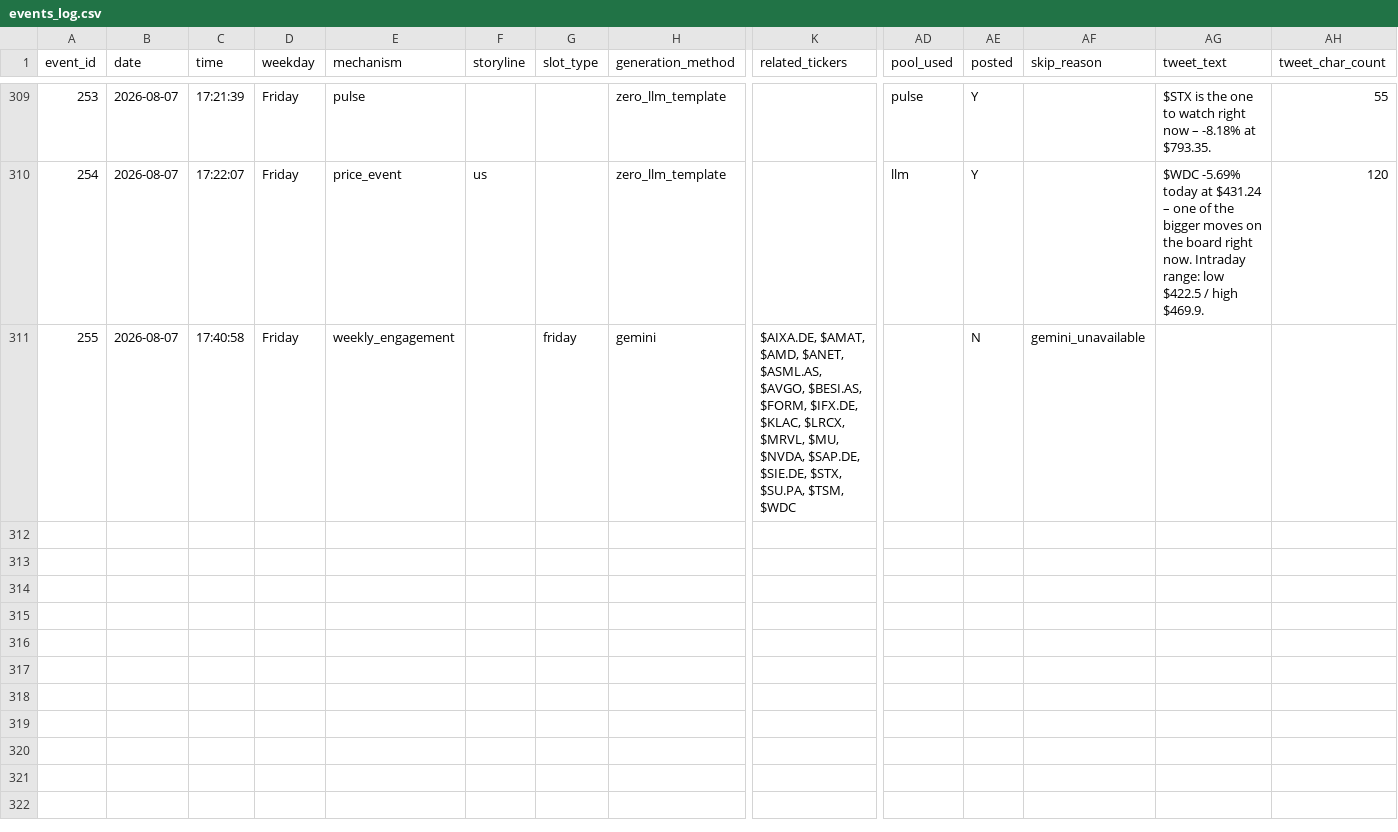
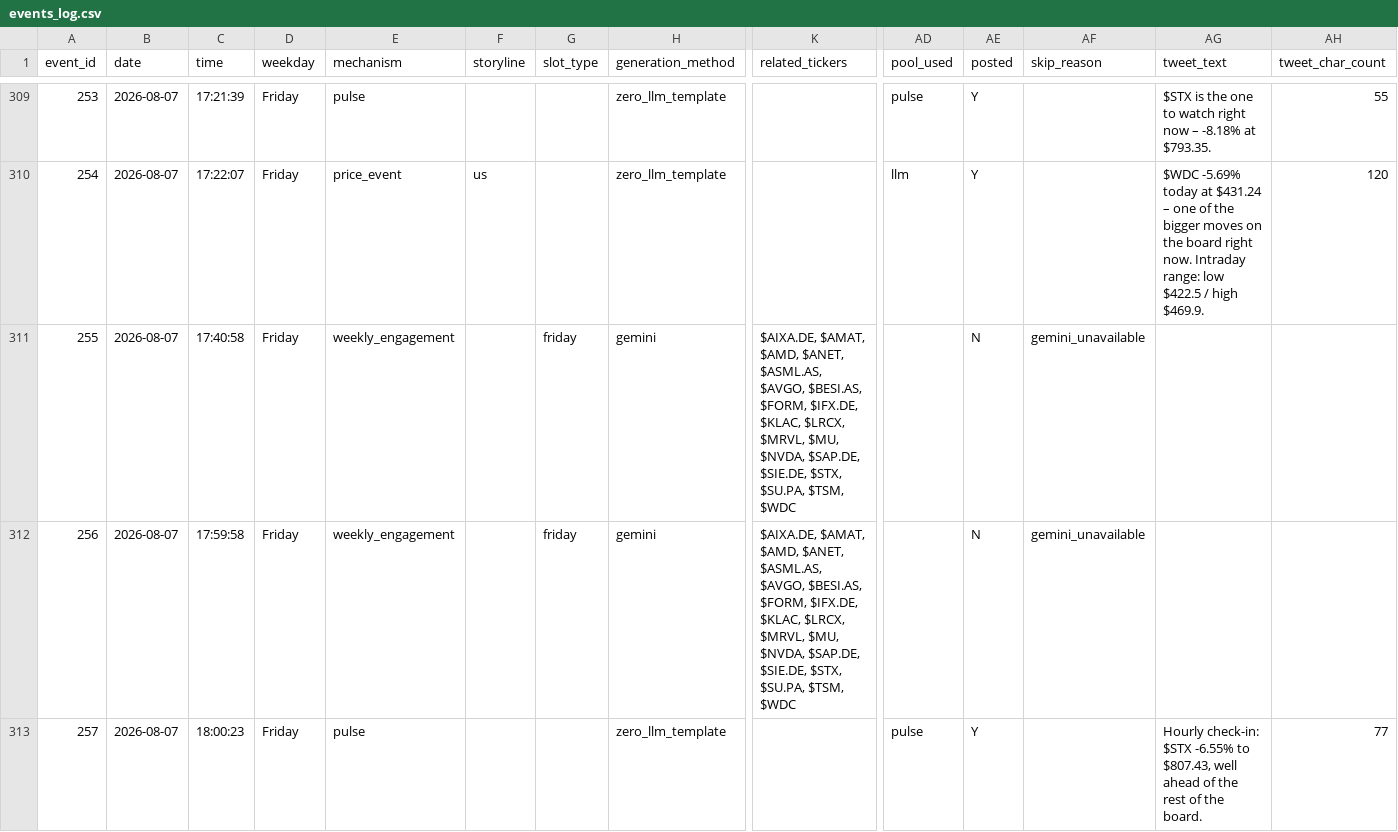
Before and after one commit to probablyproton/my_first_x_bot, a CSV file: events_log.csv, drawn as a sheet; only a part is shown, gaps mark what is left out; rows hold the shown columns only; the diff names each change by its address in the sheet, - before the commit and + after, or states it on an @@ line.

```diff
--- a/events_log.csv
+++ b/events_log.csv
+row 312: 256 | 2026-08-07 | 17:59:58 | Friday | weekly_engagement |  | friday | gemini | $AIXA.DE, $AMAT, $AMD, $ANET, $ASML.AS, $AVGO, $BESI.AS, $FORM, $IFX.DE, $KLAC, $LRCX, $MRVL, $MU, $NVDA, $SAP.DE, $SIE.DE, $STX, $SU.PA, $TSM, $WDC |  | N | gemini_unavailable
+row 313: 257 | 2026-08-07 | 18:00:23 | Friday | pulse |  |  | zero_llm_template |  | pulse | Y |  | Hourly check-in: $STX -6.55% to $807.43, well ahead of the rest of the board. | 77
```
Also changed, not shown: 1 other file.
